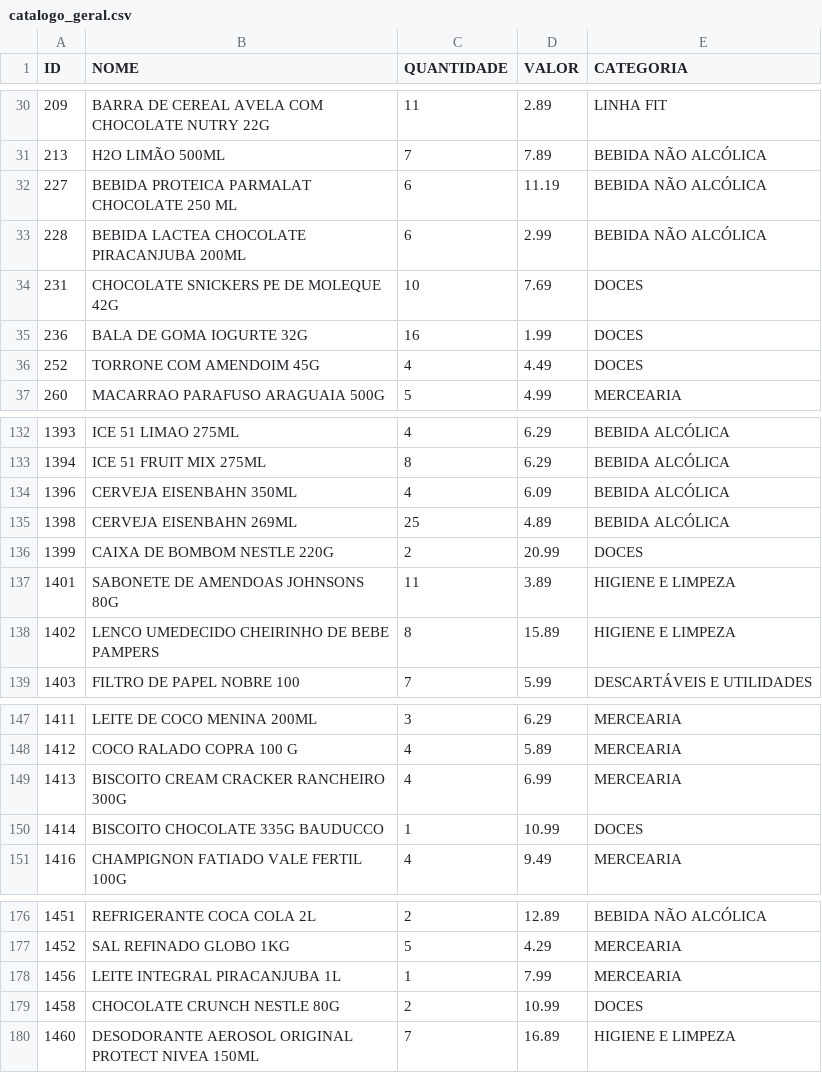
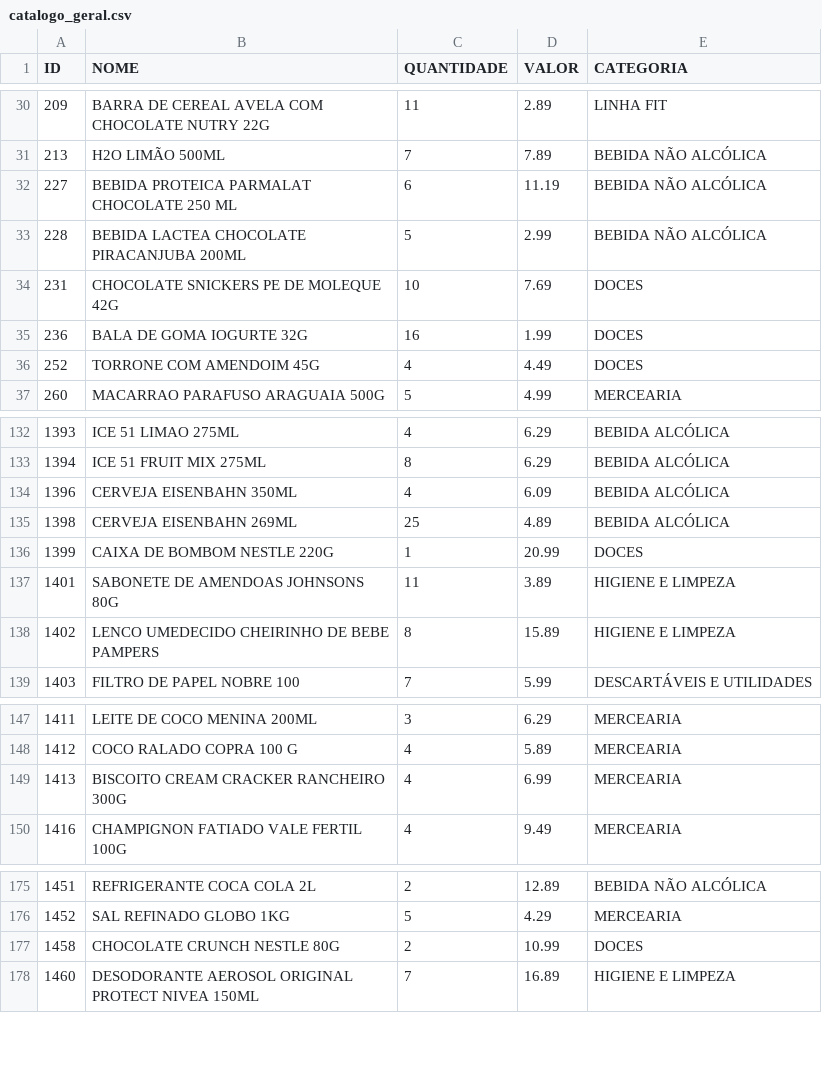
Before and after one commit to guicobracraft-prog/PesquisadeMercado, a CSV file: catalogo_geral.csv, drawn as a sheet; only a part is shown, gaps mark what is left out.

```diff
--- a/catalogo_geral.csv
+++ b/catalogo_geral.csv
@@ -32,3 +32,3 @@ ID;NOME;QUANTIDADE;VALOR;CATEGORIA
 227;BEBIDA PROTEICA PARMALAT CHOCOLATE 250 ML;6;11.19;BEBIDA NÃO ALCÓLICA
-228;BEBIDA LACTEA CHOCOLATE PIRACANJUBA 200ML;6;2.99;BEBIDA NÃO ALCÓLICA
+228;BEBIDA LACTEA CHOCOLATE PIRACANJUBA 200ML;5;2.99;BEBIDA NÃO ALCÓLICA
 231;CHOCOLATE SNICKERS PE DE MOLEQUE 42G;10;7.69;DOCES
@@ -135,3 +135,3 @@ ID;NOME;QUANTIDADE;VALOR;CATEGORIA
 1398;CERVEJA EISENBAHN 269ML;25;4.89;BEBIDA ALCÓLICA
-1399;CAIXA DE BOMBOM NESTLE 220G;2;20.99;DOCES
+1399;CAIXA DE BOMBOM NESTLE 220G;1;20.99;DOCES
 1401;SABONETE DE AMENDOAS JOHNSONS 80G;11;3.89;HIGIENE E LIMPEZA
@@ -149,3 +149,2 @@ ID;NOME;QUANTIDADE;VALOR;CATEGORIA
 1413;BISCOITO CREAM CRACKER RANCHEIRO 300G;4;6.99;MERCEARIA
-1414;BISCOITO CHOCOLATE 335G BAUDUCCO;1;10.99;DOCES
 1416;CHAMPIGNON FATIADO VALE FERTIL 100G;4;9.49;MERCEARIA
@@ -177,3 +176,2 @@ ID;NOME;QUANTIDADE;VALOR;CATEGORIA
 1452;SAL REFINADO GLOBO 1KG;5;4.29;MERCEARIA
-1456;LEITE INTEGRAL PIRACANJUBA 1L;1;7.99;MERCEARIA
 1458;CHOCOLATE CRUNCH NESTLE 80G;2;10.99;DOCES
```
Also changed, not shown: catalogo_por_categoria.csv, vendas_acumuladas.csv, 3 other files.
